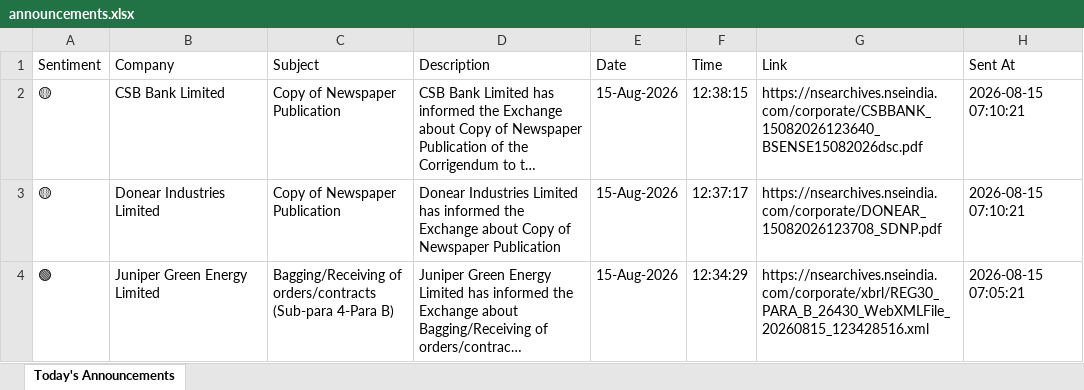
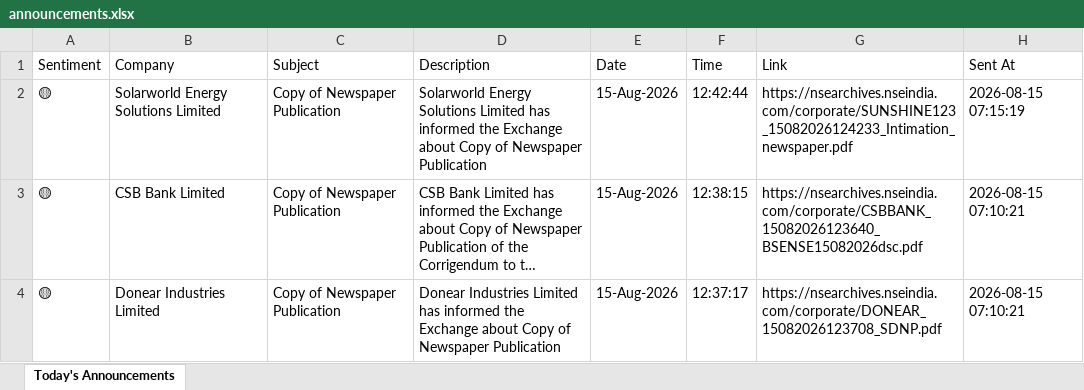
Before and after one commit to divy008/Levnse, an Excel workbook: announcements.xlsx, sheet Today's Announcements, drawn as a sheet; only a part is shown; the shorter side is filled out with more unchanged rows; long unchanged cells end in …; values as stored, in another font and other column widths than the file's, no borders; the diff names each change by its address in the sheet, - before the commit and + after, or states it on an @@ line.

```diff
--- a/announcements.xlsx (sheet Today's Announcements)
+++ b/announcements.xlsx (sheet Today's Announcements)
+row 2: 🟡 | Solarworld Energy Solutions Limited | Copy of Newspaper Publication | Solarworld Energy Solutions Limited has informed the Exchange about Copy of Newspaper Publication | 15-Aug-2026 | 12:42:44 | https://nsearchives.nseindia.com/corporate/SUNSHINE123_15082026124233_Intimation_newspaper.pdf | 2026-08-15 07:15:19
```
Also changed, not shown: 5 other files.
